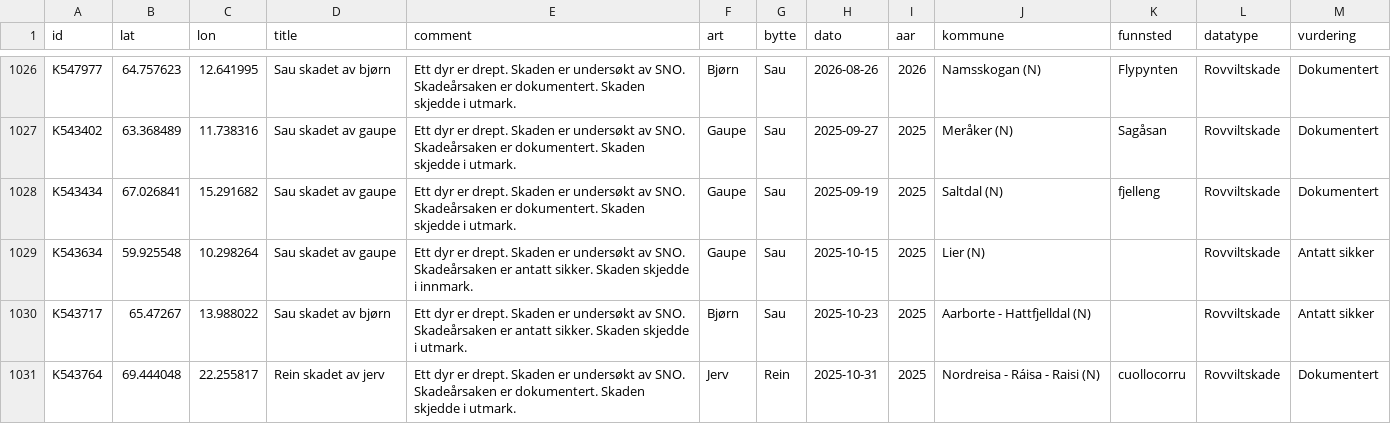
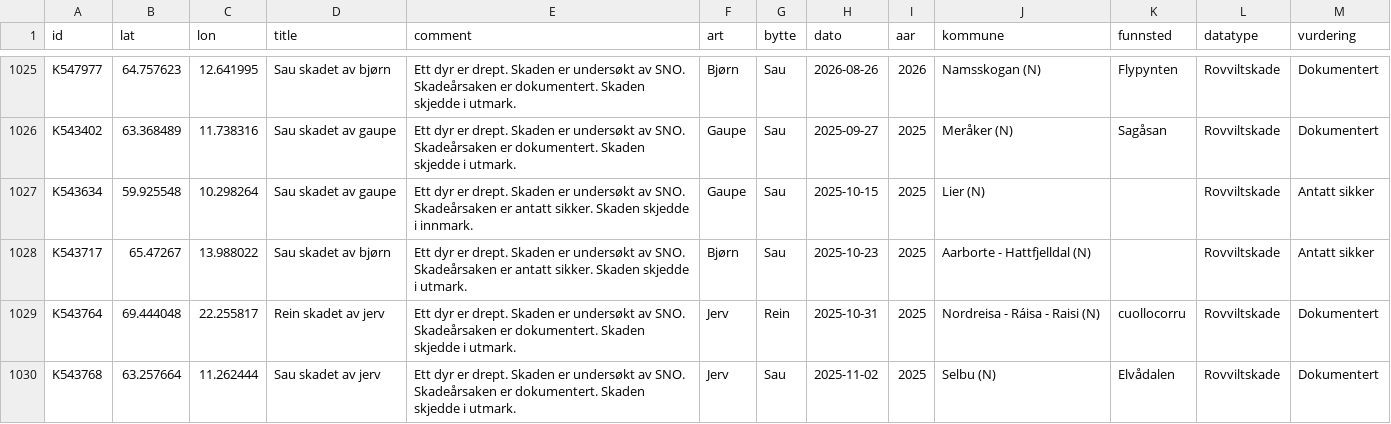
Before and after one commit to bergea1/rovbase-data, a CSV file: rovbase-1y.csv, drawn as a sheet; only a part is shown, gaps mark what is left out; the shorter side is filled out with more unchanged rows; the diff covers the shown part only; the diff names each change by its address in the sheet, - before the commit and + after, or states it on an @@ line.

```diff
--- a/rovbase-1y.csv
+++ b/rovbase-1y.csv
-row 1028: K543434 | 67.026841 | 15.291682 | Sau skadet av gaupe | Ett dyr er drept. Skaden er undersøkt av SNO. Skadeårsaken er dokumentert. Skaden skjedde i utmark. | Gaupe | Sau | 2025-09-19 | 2025 | Saltdal (N) | fjelleng | Rovviltskade | Dokumentert
```
Also changed, not shown: 14 removed rows elsewhere in this file, rovbase-no-1y.csv, 7 other files.
